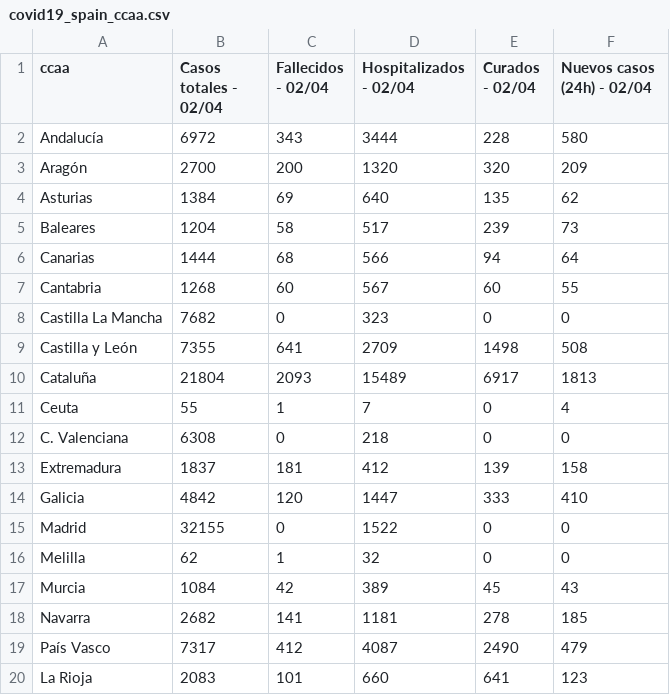
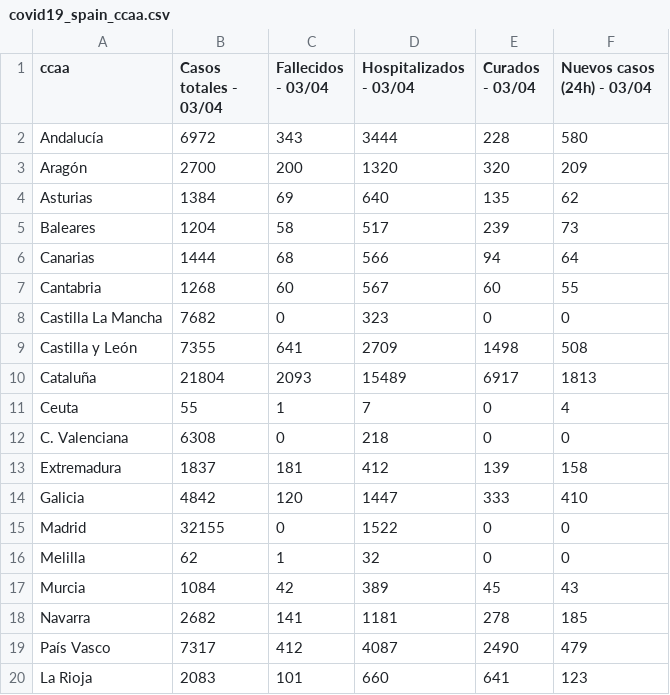
Before and after one commit to akakicreations/covid19-project, a CSV file: covid19_spain_ccaa.csv, drawn as a sheet.

```diff
--- a/covid19_spain_ccaa.csv
+++ b/covid19_spain_ccaa.csv
@@ -1,2 +1,2 @@
-ccaa;Casos totales - 02/04;Fallecidos - 02/04;Hospitalizados - 02/04;Curados - 02/04;Nuevos casos (24h) - 02/04
+ccaa;Casos totales - 03/04;Fallecidos - 03/04;Hospitalizados - 03/04;Curados - 03/04;Nuevos casos (24h) - 03/04
 Andalucía;6972;343;3444;228;580
```
Also changed, not shown: covid19_data_drive_actual.csv, covid19_spain_ccaa_evolution2.csv, 2 other files.
